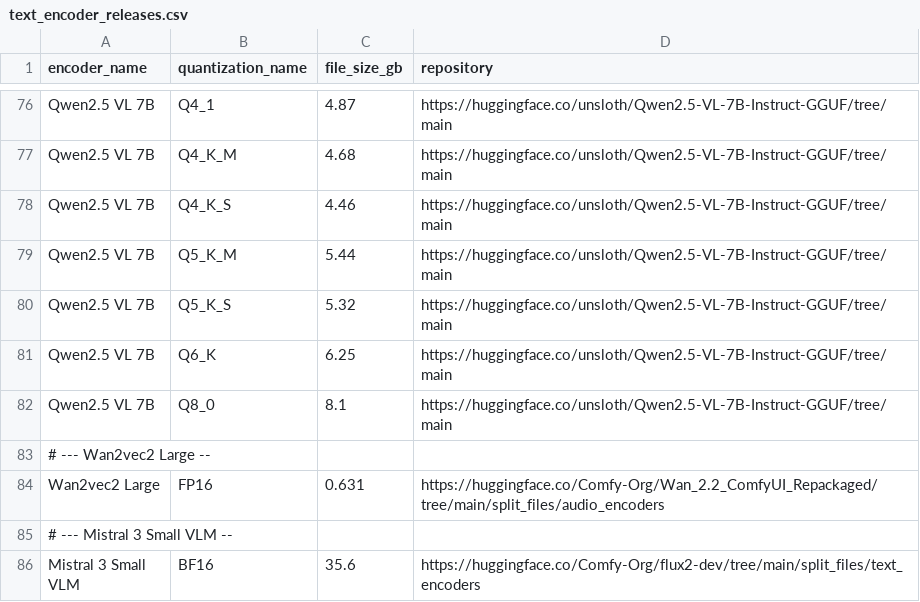
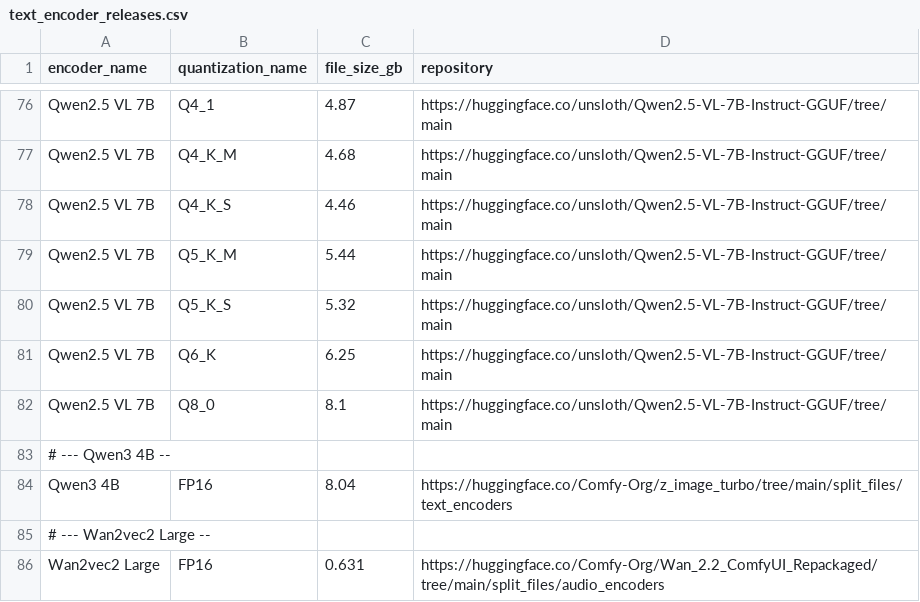
Before and after one commit to d4N-87/KSimply, a CSV file: scripts/data/text_encoder_releases.csv, drawn as a sheet; only a part is shown, gaps mark what is left out; the shorter side is filled out with more unchanged rows.

```diff
--- a/scripts/data/text_encoder_releases.csv
+++ b/scripts/data/text_encoder_releases.csv
@@ -82,2 +82,4 @@ encoder_name,quantization_name,file_size_gb,repository
 "Qwen2.5 VL 7B",Q8_0,8.1,https://huggingface.co/unsloth/Qwen2.5-VL-7B-Instruct-GGUF/tree/main
+# --- Qwen3 4B --
+"Qwen3 4B",FP16,8.04,https://huggingface.co/Comfy-Org/z_image_turbo/tree/main/split_files/text_encoders
 # --- Wan2vec2 Large --
```
Also changed, not shown: scripts/data/base_models.csv, scripts/data/model_compatibilities.csv, 3 other files.
